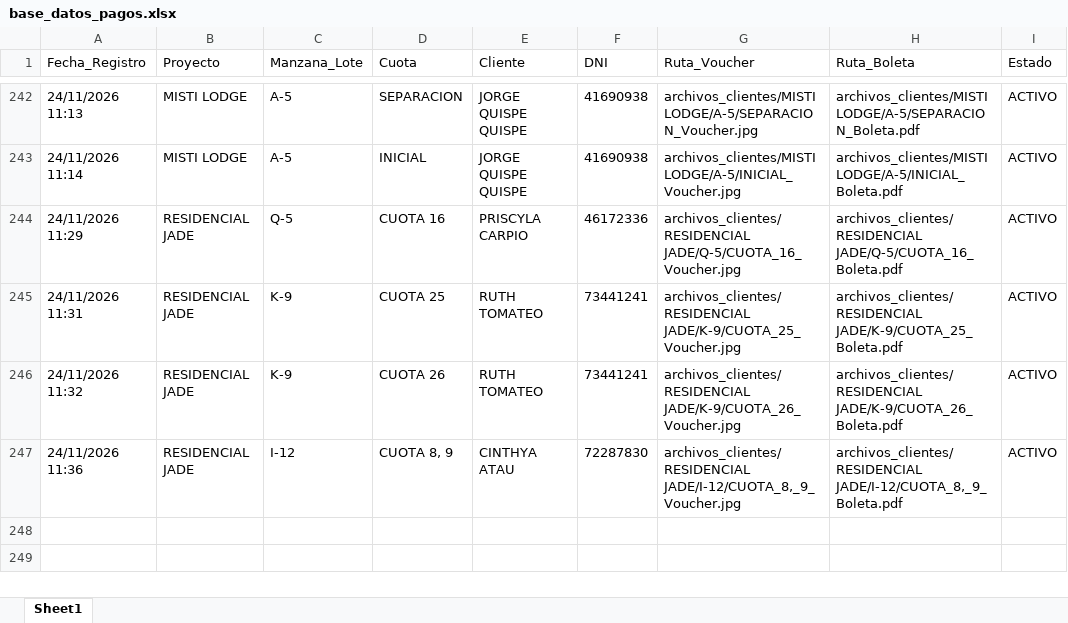
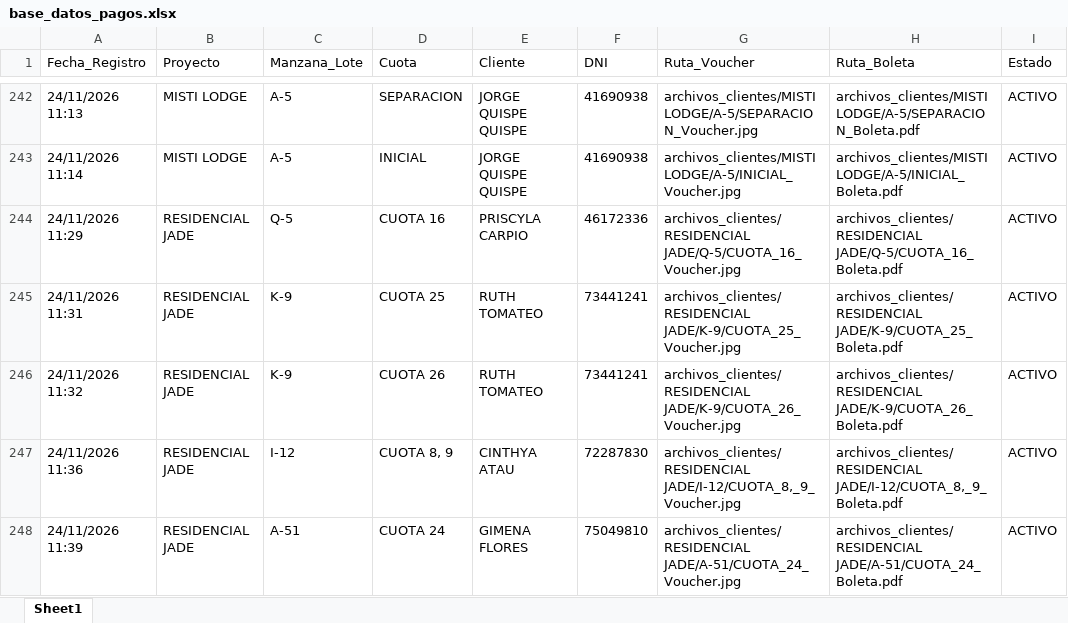
Before and after one commit to bryanflowers10-prog/portal-cobranzas-gr, an Excel workbook: base_datos_pagos.xlsx, sheet Sheet1, drawn as a sheet; only a part is shown, gaps mark what is left out; values as stored, in another font and other column widths than the file's, no borders; the diff names each change by its address in the sheet, - before the commit and + after, or states it on an @@ line.

```diff
--- a/base_datos_pagos.xlsx (sheet Sheet1)
+++ b/base_datos_pagos.xlsx (sheet Sheet1)
+row 248: 24/11/2026 11:39 | RESIDENCIAL JADE | A-51 | CUOTA 24 | GIMENA FLORES | 75049810 | archivos_clientes/RESIDENCIAL JADE/A-51/CUOTA_24_Voucher.jpg | archivos_clientes/RESIDENCIAL JADE/A-51/CUOTA_24_Boleta.pdf | ACTIVO
```
Also changed, not shown: 2 other files.
